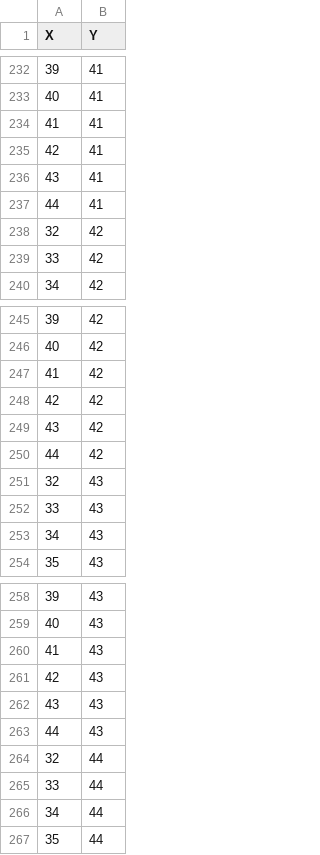
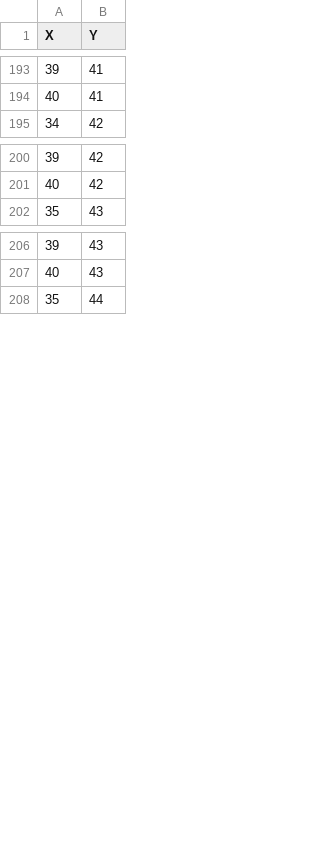
Before and after one commit to zjames12/NYCEM-Weather-Dashboard, a CSV file: nyc_grid_locs.csv, drawn as a sheet; only a part is shown, gaps mark what is left out; the diff covers the shown part only; the diff names each change by its address in the sheet, - before the commit and + after, or states it on an @@ line.

```diff
--- a/nyc_grid_locs.csv
+++ b/nyc_grid_locs.csv
-row 234: 41 | 41
-row 235: 42 | 41
-row 236: 43 | 41
-row 237: 44 | 41
-row 238: 32 | 42
-row 239: 33 | 42
-row 247: 41 | 42
-row 248: 42 | 42
-row 249: 43 | 42
-row 250: 44 | 42
-row 251: 32 | 43
-row 252: 33 | 43
-row 253: 34 | 43
-row 260: 41 | 43
-row 261: 42 | 43
-row 262: 43 | 43
-row 263: 44 | 43
-row 264: 32 | 44
-row 265: 33 | 44
-row 266: 34 | 44
```
Also changed, not shown: 43 removed rows elsewhere in this file, 8 other files.
